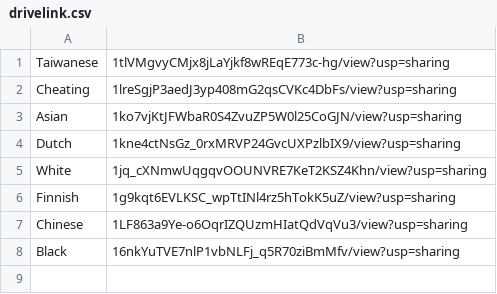
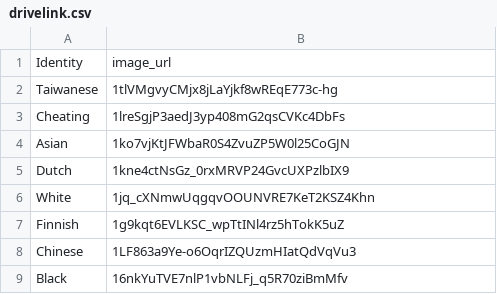
Before and after one commit to SunweiWang/CrowdComputing, a CSV file: sessions/criminal_justice/drivelink.csv, drawn as a sheet.

```diff
--- a/sessions/criminal_justice/drivelink.csv
+++ b/sessions/criminal_justice/drivelink.csv
@@ -1,8 +1,9 @@
-Taiwanese,1tlVMgvyCMjx8jLaYjkf8wREqE773c-hg/view?usp=sharing
-Cheating,1lreSgjP3aedJ3yp408mG2qsCVKc4DbFs/view?usp=sharing
-Asian,1ko7vjKtJFWbaR0S4ZvuZP5W0l25CoGJN/view?usp=sharing
-Dutch,1kne4ctNsGz_0rxMRVP24GvcUXPzlbIX9/view?usp=sharing
-White,1jq_cXNmwUqgqvOOUNVRE7KeT2KSZ4Khn/view?usp=sharing
-Finnish,1g9kqt6EVLKSC_wpTtINl4rz5hTokK5uZ/view?usp=sharing
-Chinese,1LF863a9Ye-o6OqrIZQUzmHIatQdVqVu3/view?usp=sharing
-Black,16nkYuTVE7nlP1vbNLFj_q5R70ziBmMfv/view?usp=sharing
+Identity,image_url
+Taiwanese,1tlVMgvyCMjx8jLaYjkf8wREqE773c-hg
+Cheating,1lreSgjP3aedJ3yp408mG2qsCVKc4DbFs
+Asian,1ko7vjKtJFWbaR0S4ZvuZP5W0l25CoGJN
+Dutch,1kne4ctNsGz_0rxMRVP24GvcUXPzlbIX9
+White,1jq_cXNmwUqgqvOOUNVRE7KeT2KSZ4Khn
+Finnish,1g9kqt6EVLKSC_wpTtINl4rz5hTokK5uZ
+Chinese,1LF863a9Ye-o6OqrIZQUzmHIatQdVqVu3
+Black,16nkYuTVE7nlP1vbNLFj_q5R70ziBmMfv
```
Also changed, not shown: data/output/Batch_281400_batch_results.csv, 2 other files.
